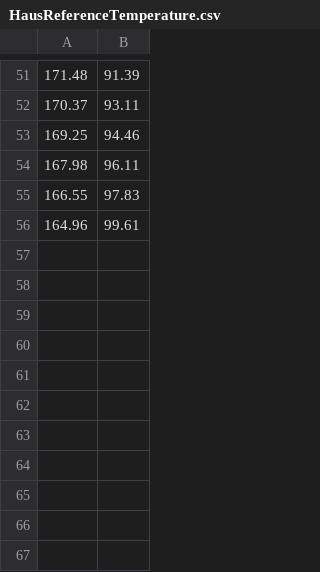
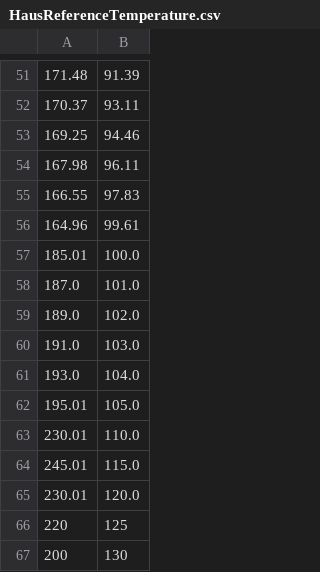
Before and after one commit to aaronjridley/GITM, a CSV file: srcData/HausReferenceTemperature.csv, drawn as a sheet; only a part is shown, gaps mark what is left out.

```diff
--- a/srcData/HausReferenceTemperature.csv
+++ b/srcData/HausReferenceTemperature.csv
@@ -56 +56,12 @@
 164.96,99.61
+185.01,100.0
+187.0,101.0
+189.0,102.0
+191.0,103.0
+193.0,104.0
+195.01,105.0
+230.01,110.0
+245.01,115.0
+230.01,120.0
+220,125
+200,130
```
Also changed, not shown: srcData/Sub100kmGlobalAverageCooling.csv, 28 other files.
